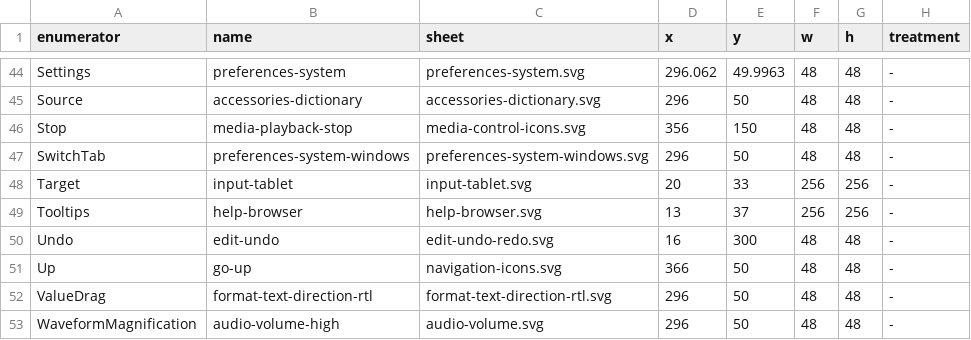
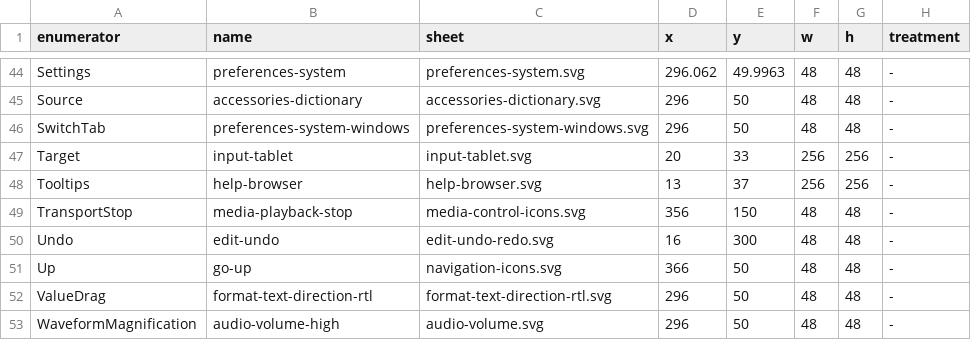
Before and after one commit to warptempo/warptempo_gui, a TSV file: tools/icon_set_adwaita_322/mapping.tsv, drawn as a sheet; only a part is shown, gaps mark what is left out; removed rows and columns are numbered as before the commit, all else as after; the diff names each change by its address in the sheet, - before the commit and + after, or states it on an @@ line.

Commit message:
The editor's Play / Stop toggle wears its own pair: TransportPlay and TransportStop, the render player keeping the media glyphs
Row 8's one Play/Stop button (RedesignButton::TransportPlayStop, bare Space's toggle) and the render player's Play/Pause
button wore the same drawings. The classical set gives the editor's pair its own drawings (the conductor raising the baton
at the upbeat, bringing both hands down — architect 2026-10-20), so the product gets the two enumerators now, with no
visual change: TransportPlay.svg is a symlink to Play.svg, which the player still wears; TransportStop owns the set's
media-playback-stop under the act's name (Stop.svg renamed — Icon::Stop was worn by no site once the editor's toggle left
it, the player having no stop button, and the drop road names one file per worn enumerator). kIconCount 59; the toolbar
table row and the state swap in redesign_button_icon read the new pair; the builder's mapping.tsv and shadows.tsv rows
re-keyed TransportStop; the two READMEs' and build_set.py's link lists carry the one new link; build_apk.sh's count of
links corrected. His later drop of TransportPlay.png / TransportStop.png replaces them with nothing else to touch.

```diff
--- a/tools/icon_set_adwaita_322/mapping.tsv
+++ b/tools/icon_set_adwaita_322/mapping.tsv
-row 46: Stop | media-playback-stop | media-control-icons.svg | 356 | 150 | 48 | 48 | -
+row 49: TransportStop | media-playback-stop | media-control-icons.svg | 356 | 150 | 48 | 48 | -
```
Also changed, not shown: tools/icon_set_adwaita_322/shadows.tsv, 9 other files.
